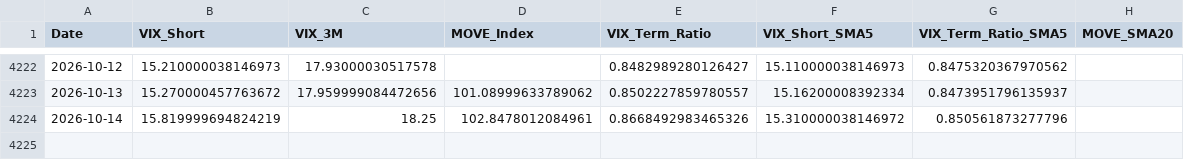
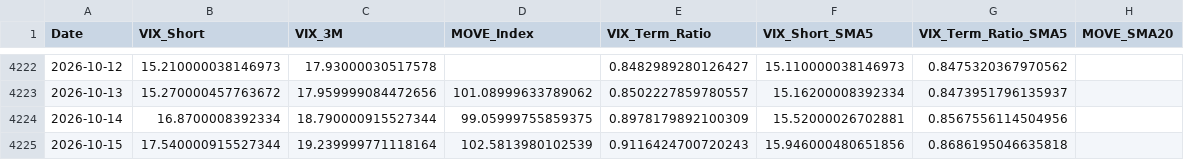
Before and after one commit to maxesser1776/mcf-dashboard, a CSV file: data/processed/volatility_regimes.csv, drawn as a sheet; only a part is shown, gaps mark what is left out.

```diff
--- a/data/processed/volatility_regimes.csv
+++ b/data/processed/volatility_regimes.csv
@@ -4223,2 +4223,3 @@ Date,VIX_Short,VIX_3M,MOVE_Index,VIX_Term_Ratio,VIX_Short_SMA5,VIX_Term_Ratio_SM
 2026-10-13,15.270000457763672,17.959999084472656,101.08999633789062,0.8502227859780557,15.16200008392334,0.8473951796135937,
-2026-10-14,15.819999694824219,18.25,102.8478012084961,0.8668492983465326,15.310000038146972,0.850561873277796,
+2026-10-14,16.8700008392334,18.790000915527344,99.05999755859375,0.8978179892100309,15.52000026702881,0.8567556114504956,
+2026-10-15,17.540000915527344,19.239999771118164,102.5813980102539,0.9116424700720243,15.946000480651856,0.8686195046635818,
```
Also changed, not shown: data/processed/fed_liquidity.csv, data/processed/funding_stress.csv, 6 other files.
